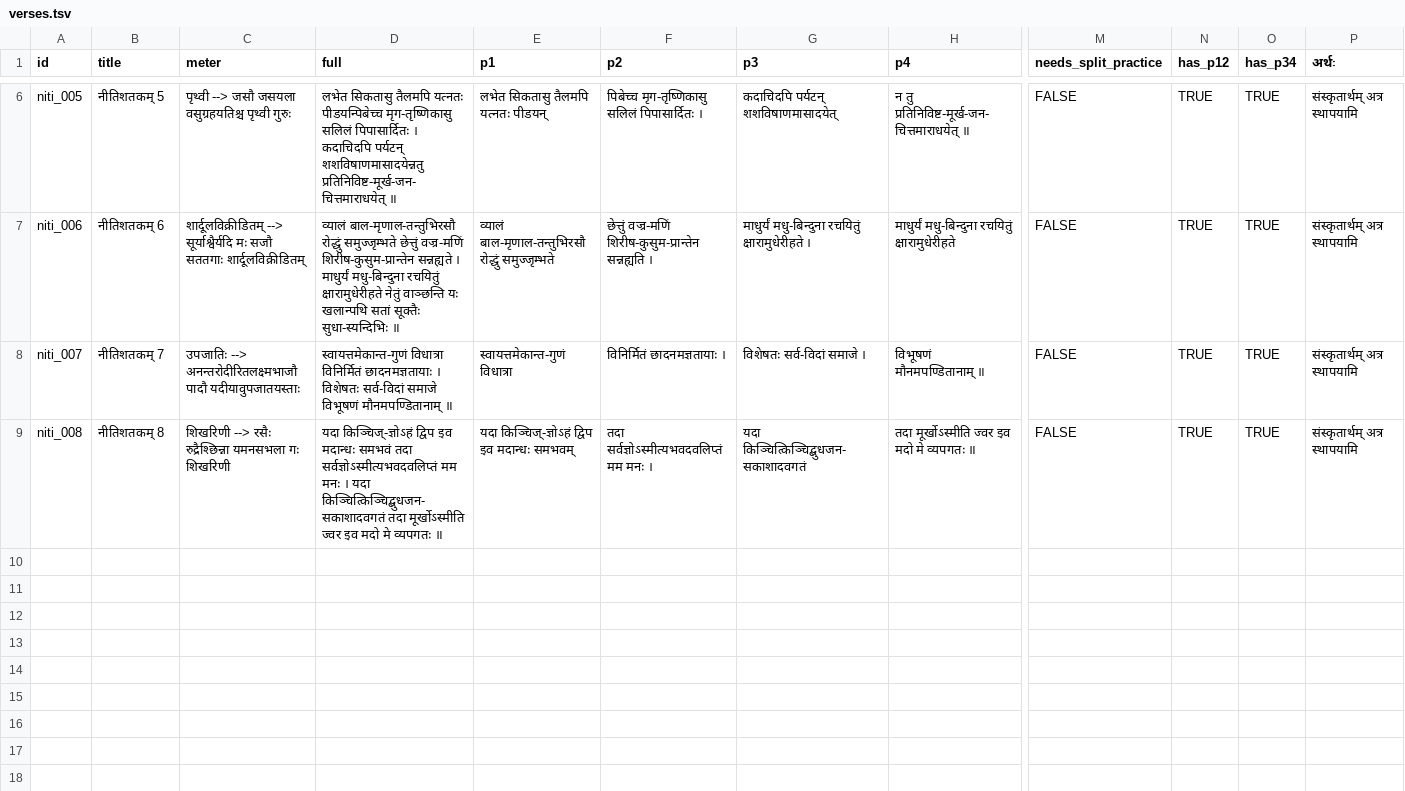
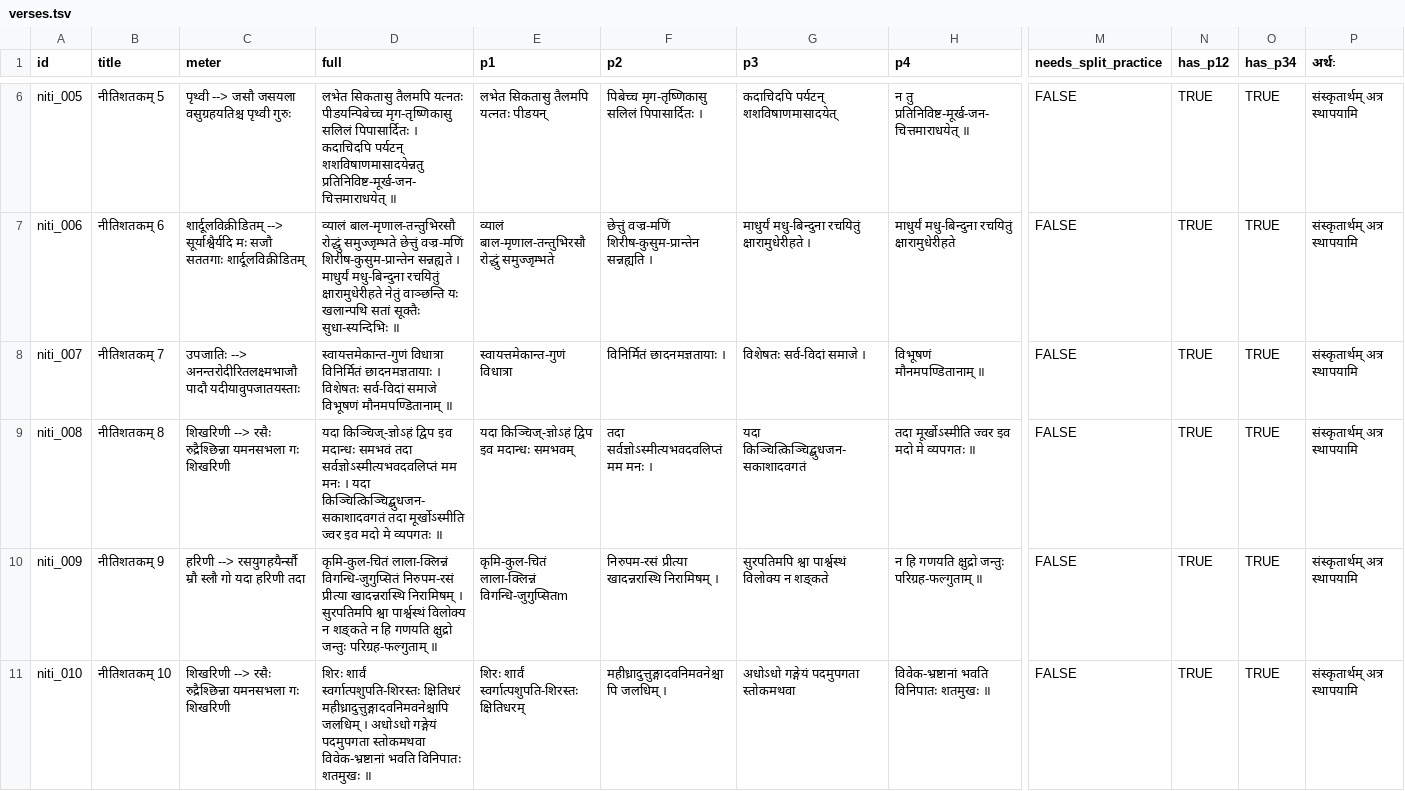
Before and after one commit to laksiyer/nitishatakam, a TSV file: data/verses.tsv, drawn as a sheet; only a part is shown, gaps mark what is left out; rows hold the shown columns only; the diff names each change by its address in the sheet, - before the commit and + after, or states it on an @@ line.

Commit message:
Verse 9,10 data and audio

```diff
--- a/data/verses.tsv
+++ b/data/verses.tsv
+row 10: niti_009 | नीतिशतकम् 9 | हरिणी --> रसयुगहयैर्न्सौ म्रौ स्लौ गो यदा हरिणी तदा | कृमि-कुल-चितं लाला-क्लिन्नं विगन्धि-जुगुप्सितं निरुपम-रसं प्रीत्या खादन्नरास्थि निरामिषम् । सुरपतिमपि श्वा पार्श्वस्थं विलोक्य न शङ्कते न हि गणयति क्षुद्रो जन्तुः परिग्रह-फल्गुताम् ॥ | कृमि-कुल-चितं लाला-क्लिन्नं विगन्धि-जुगुप्सितm | निरुपम-रसं प्रीत्या खादन्नरास्थि निरामिषम् । | सुरपतिमपि श्वा पार्श्वस्थं विलोक्य न शङ्कते | न हि गणयति क्षुद्रो जन्तुः परिग्रह-फल्गुताम् ॥ | FALSE | TRUE | TRUE | संस्कृतार्थम् अत्र स्थापयामि
+row 11: niti_010 | नीतिशतकम् 10 | शिखरिणी --> रसैः रुद्रैश्छिन्ना यमनसभला गः शिखरिणी | शिरः शार्वं स्वर्गात्पशुपति-शिरस्तः क्षितिधरं महीध्रादुत्तुङ्गादवनिमवनेश्चापि जलधिम् । अधोऽधो गङ्गेयं पदमुपगता स्तोकमथवा विवेक-भ्रष्टानां भवति विनिपातः शतमुखः ॥ | शिरः शार्वं स्वर्गात्पशुपति-शिरस्तः क्षितिधरम् | महीध्रादुत्तुङ्गादवनिमवनेश्चापि जलधिम् । | अधोऽधो गङ्गेयं पदमुपगता स्तोकमथवा | विवेक-भ्रष्टानां भवति विनिपातः शतमुखः ॥ | FALSE | TRUE | TRUE | संस्कृतार्थम् अत्र स्थापयामि
```
Also changed, not shown: 15 other files.
